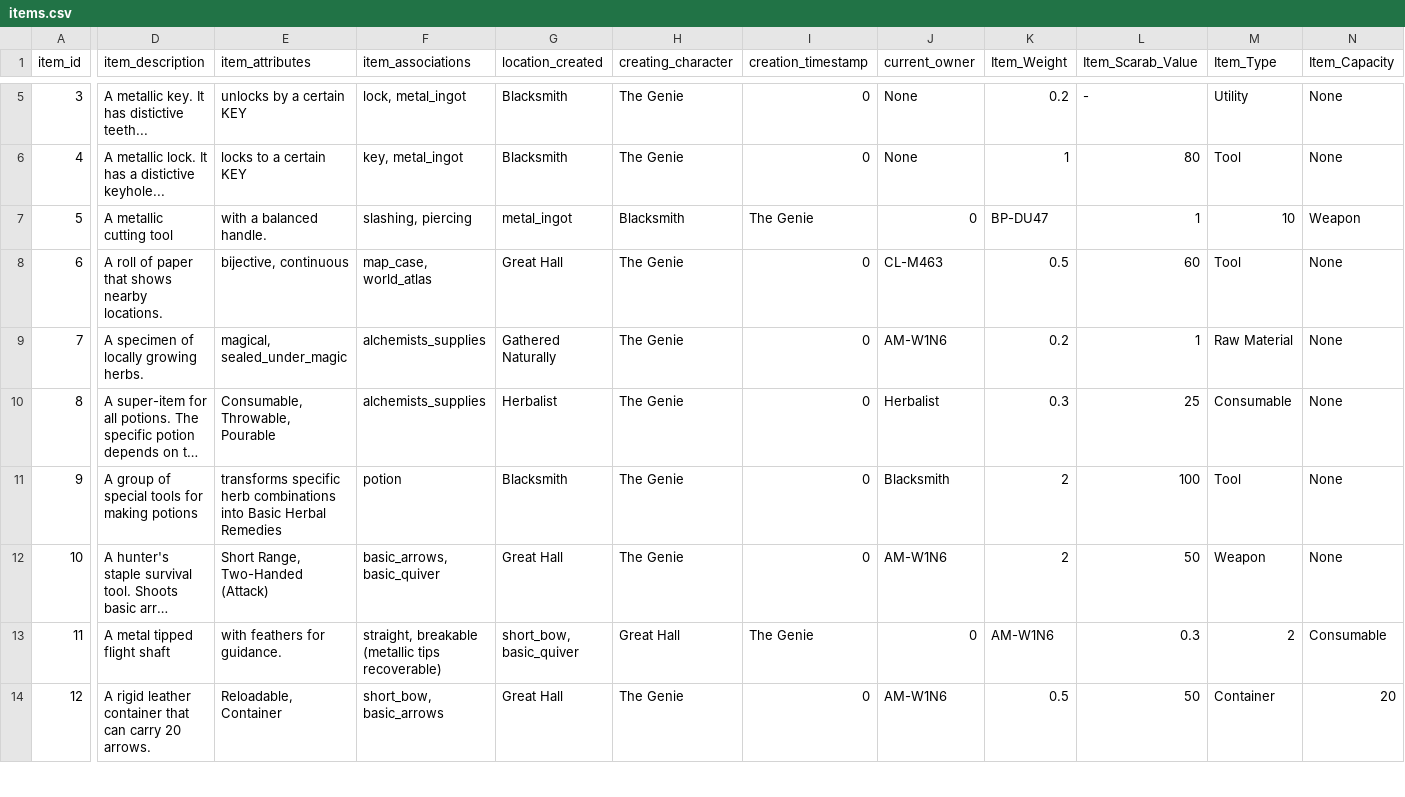
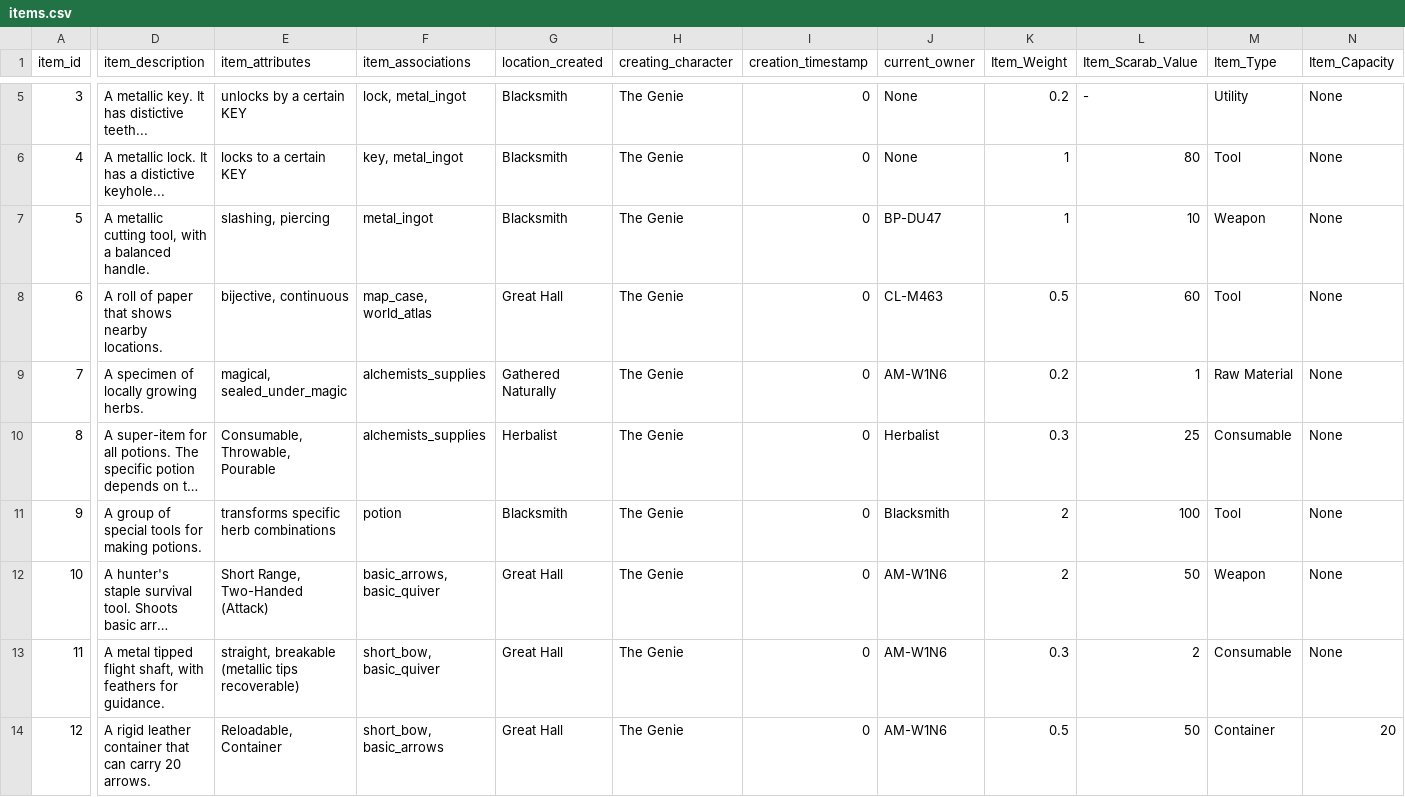
Before and after one commit to inkedYogi/EndpointPortal, a CSV file: Mage/Tome/items.csv, drawn as a sheet; only a part is shown, gaps mark what is left out; long unchanged cells end in …; the diff covers the shown part only; the diff names each change by its address in the sheet, - before the commit and + after, or states it on an @@ line.

Commit message:
Update items.csv with new item descriptions

```diff
--- a/Mage/Tome/items.csv
+++ b/Mage/Tome/items.csv
-D7 (item_description): A metallic cutting tool
+D7 (item_description): A metallic cutting tool, with a balanced handle.
-E7 (item_attributes): with a balanced handle.
+E7 (item_attributes): slashing, piercing
-F7 (item_associations): slashing, piercing
+F7 (item_associations): metal_ingot
-G7 (location_created): metal_ingot
+G7 (location_created): Blacksmith
-H7 (creating_character): Blacksmith
+H7 (creating_character): The Genie
-I7 (creation_timestamp): The Genie
+I7 (creation_timestamp): 0
-J7 (current_owner): 0
+J7 (current_owner): BP-DU47
-K7 (Item_Weight): BP-DU47
+K7 (Item_Weight): 1
-L7 (Item_Scarab_Value): 1
+L7 (Item_Scarab_Value): 10
-M7 (Item_Type): 10
+M7 (Item_Type): Weapon
-N7 (Item_Capacity): Weapon
+N7 (Item_Capacity): None
-D11 (item_description): A group of special tools for making potions
+D11 (item_description): A group of special tools for making potions.
-E11 (item_attributes): …herb combinations into Basic Herbal Remedies
+E11 (item_attributes): …herb combinations
-D13 (item_description): A metal tipped flight shaft
+D13 (item_description): A metal tipped flight shaft, with feathers for guidance.
-E13 (item_attributes): with feathers for guidance.
+E13 (item_attributes): straight, breakable (metallic tips recoverable)
-F13 (item_associations): straight, breakable (metallic tips recoverable)
+F13 (item_associations): short_bow, basic_quiver
-G13 (location_created): short_bow, basic_quiver
+G13 (location_created): Great Hall
-H13 (creating_character): Great Hall
+H13 (creating_character): The Genie
-I13 (creation_timestamp): The Genie
+I13 (creation_timestamp): 0
-J13 (current_owner): 0
+J13 (current_owner): AM-W1N6
-K13 (Item_Weight): AM-W1N6
+K13 (Item_Weight): 0.3
-L13 (Item_Scarab_Value): 0.3
+L13 (Item_Scarab_Value): 2
-M13 (Item_Type): 2
+M13 (Item_Type): Consumable
-N13 (Item_Capacity): Consumable
+N13 (Item_Capacity): None
```
Also changed, not shown: 103 edited cells elsewhere in this file.
